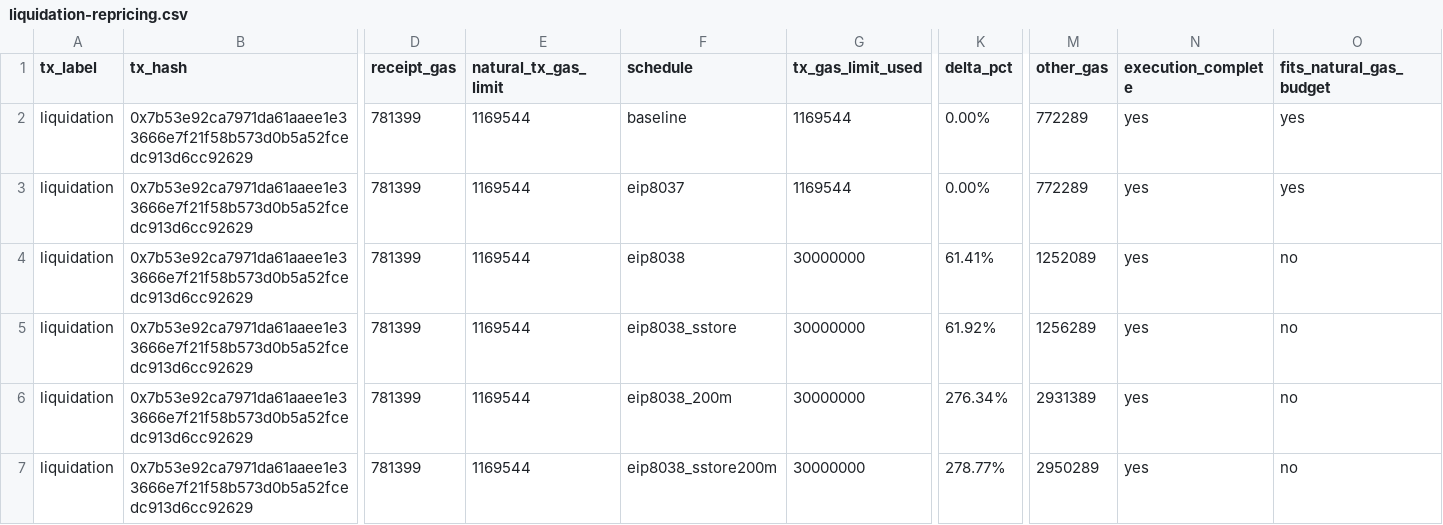
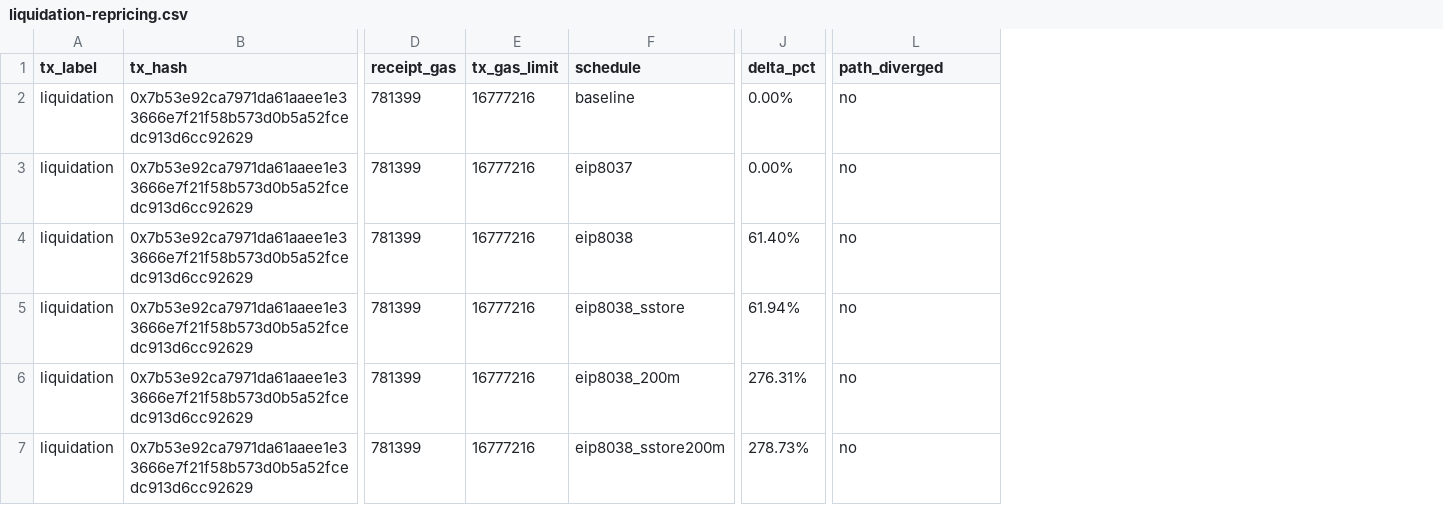
Before and after one commit to atiselsts/evm-repricing-cost-analysis, a CSV file: results/liquidation-repricing.csv, drawn as a sheet; only a part is shown, gaps mark what is left out; removed rows and columns are numbered as before the commit, all else as after; the diff names each change by its address in the sheet, - before the commit and + after, or states it on an @@ line.

```diff
--- a/results/liquidation-repricing.csv
+++ b/results/liquidation-repricing.csv
-column E (natural_tx_gas_limit), rows 2-7: all 1169544
+column E (tx_gas_limit), rows 2-7: all 16777216
-column G (tx_gas_limit_used), rows 2-7: 1169544 | 1169544 | 30000000 | 30000000 | 30000000 | 30000000
-column M (other_gas), rows 2-7: 772289 | 772289 | 1252089 | 1256289 | 2931389 | 2950289
-column N (execution_complete), rows 2-7: all yes
-L1: fits_natural_gas_budget
+L1: path_diverged
-L2:L3 (path_diverged): yes
+L2:L3 (path_diverged): no
-J4 (delta_pct): 61.41%
+J4 (delta_pct): 61.40%
-J5 (delta_pct): 61.92%
+J5 (delta_pct): 61.94%
-J6 (delta_pct): 276.34%
+J6 (delta_pct): 276.31%
-J7 (delta_pct): 278.77%
+J7 (delta_pct): 278.73%
```
Also changed, not shown: results/amm-arb-repricing.csv, 8 other files.
